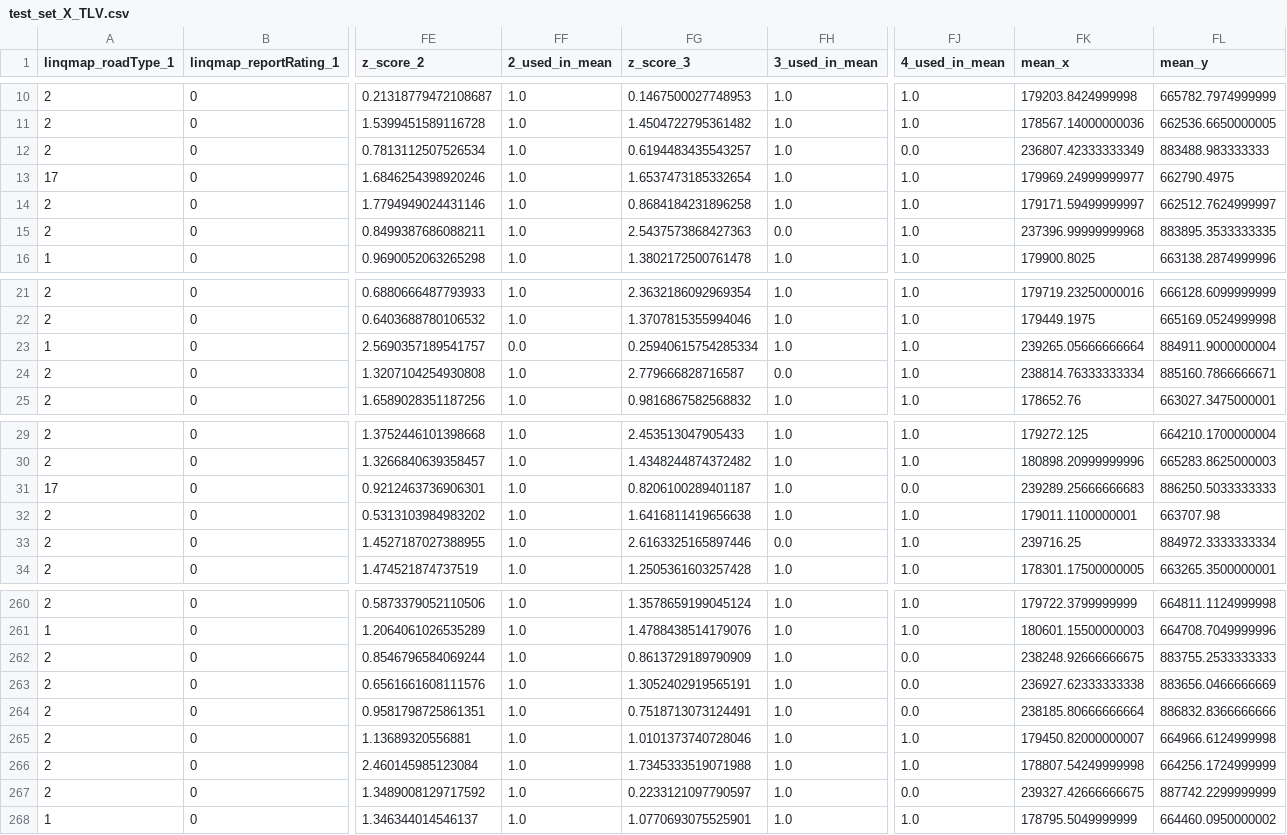
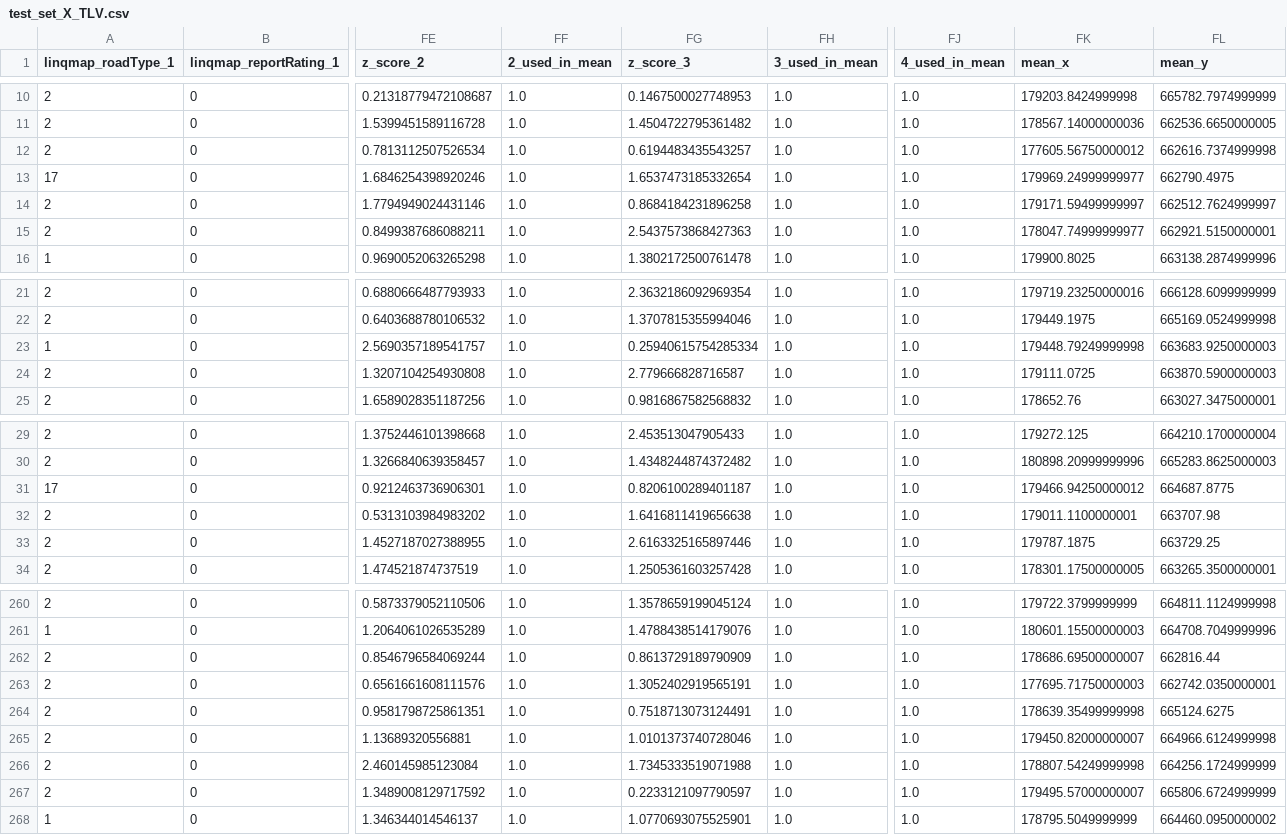
Before and after one commit to ereldebel/iml-hackathon, a CSV file: datasets/test_set_X_TLV.csv, drawn as a sheet; only a part is shown, gaps mark what is left out; the diff covers the shown part only; the diff names each change by its address in the sheet, - before the commit and + after, or states it on an @@ line.

```diff
--- a/datasets/test_set_X_TLV.csv
+++ b/datasets/test_set_X_TLV.csv
-FJ12 (4_used_in_mean): 0.0
+FJ12 (4_used_in_mean): 1.0
-FK12 (mean_x): 236807.42333333349
+FK12 (mean_x): 177605.56750000012
-FL12 (mean_y): 883488.983333333
+FL12 (mean_y): 662616.7374999998
-FH15 (3_used_in_mean): 0.0
+FH15 (3_used_in_mean): 1.0
-FK15 (mean_x): 237396.99999999968
+FK15 (mean_x): 178047.74999999977
-FL15 (mean_y): 883895.3533333335
+FL15 (mean_y): 662921.5150000001
-FF23 (2_used_in_mean): 0.0
+FF23 (2_used_in_mean): 1.0
-FK23 (mean_x): 239265.05666666664
+FK23 (mean_x): 179448.79249999998
-FL23 (mean_y): 884911.9000000004
+FL23 (mean_y): 663683.9250000003
-FH24 (3_used_in_mean): 0.0
+FH24 (3_used_in_mean): 1.0
-FK24 (mean_x): 238814.76333333334
+FK24 (mean_x): 179111.0725
-FL24 (mean_y): 885160.7866666671
+FL24 (mean_y): 663870.5900000003
-FJ31 (4_used_in_mean): 0.0
+FJ31 (4_used_in_mean): 1.0
-FK31 (mean_x): 239289.25666666683
+FK31 (mean_x): 179466.94250000012
-FL31 (mean_y): 886250.5033333333
+FL31 (mean_y): 664687.8775
-FH33 (3_used_in_mean): 0.0
+FH33 (3_used_in_mean): 1.0
-FK33 (mean_x): 239716.25
+FK33 (mean_x): 179787.1875
-FL33 (mean_y): 884972.3333333334
+FL33 (mean_y): 663729.25
-FJ262:FJ264 (4_used_in_mean): 0.0
+FJ262:FJ264 (4_used_in_mean): 1.0
-FK262 (mean_x): 238248.92666666675
+FK262 (mean_x): 178686.69500000007
-FL262 (mean_y): 883755.2533333333
+FL262 (mean_y): 662816.44
-FK263 (mean_x): 236927.62333333338
+FK263 (mean_x): 177695.71750000003
-FL263 (mean_y): 883656.0466666669
+FL263 (mean_y): 662742.0350000001
-FK264 (mean_x): 238185.80666666664
+FK264 (mean_x): 178639.35499999998
-FL264 (mean_y): 886832.8366666666
+FL264 (mean_y): 665124.6275
-FJ267 (4_used_in_mean): 0.0
+FJ267 (4_used_in_mean): 1.0
-FK267 (mean_x): 239327.42666666675
+FK267 (mean_x): 179495.57000000007
-FL267 (mean_y): 887742.2299999999
+FL267 (mean_y): 665806.6724999999
```
Also changed, not shown: 96 edited cells elsewhere in this file, datasets/train_set_X_TLV.csv, datasets/train_set_X_all_cities.csv, 6 other files.
